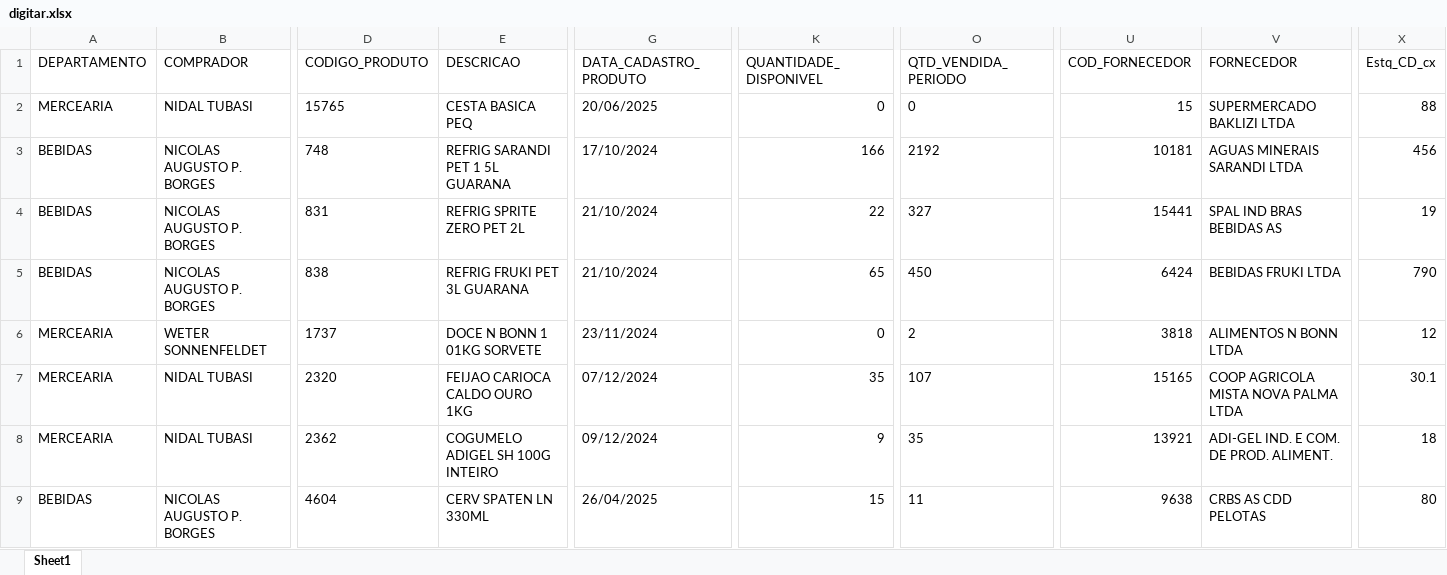
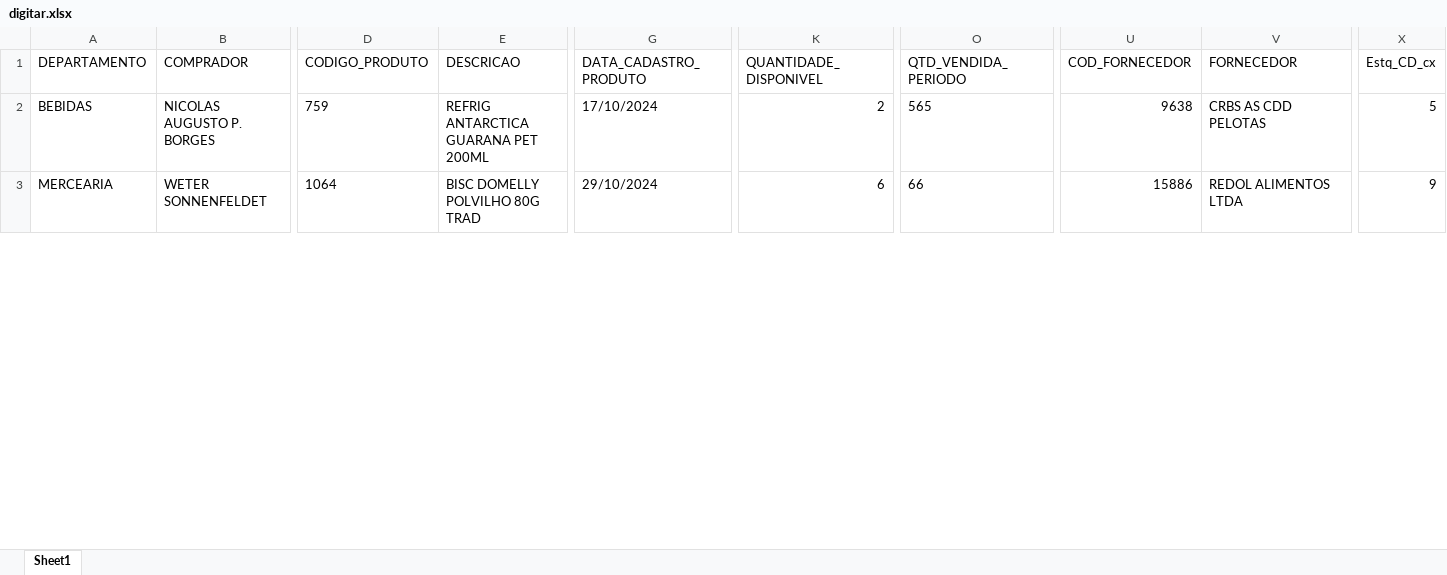
Before and after one commit to sgrimush-ops/Equipes_Agentes, an Excel workbook: Aplicativos/GAM/bd_saida/digitar.xlsx, sheet Sheet1, drawn as a sheet; only a part is shown, gaps mark what is left out; values as stored, in another font and other column widths than the file's, no borders; removed rows and columns are numbered as before the commit, all else as after; rows hold the shown columns only; the diff covers the shown part only; the diff names each change by its address in the sheet, - before the commit and + after, or states it on an @@ line.

```diff
--- a/Aplicativos/GAM/bd_saida/digitar.xlsx (sheet Sheet1)
+++ b/Aplicativos/GAM/bd_saida/digitar.xlsx (sheet Sheet1)
-row 2: MERCEARIA | NIDAL TUBASI | 15765 | CESTA BASICA PEQ | 20/06/2025 | 0 | 0 | 15 | SUPERMERCADO BAKLIZI LTDA | 88
-row 3: BEBIDAS | NICOLAS AUGUSTO P. BORGES | 748 | REFRIG SARANDI PET 1 5L GUARANA | 17/10/2024 | 166 | 2192 | 10181 | AGUAS MINERAIS SARANDI LTDA | 456
-D2 (CODIGO_PRODUTO): 831
+D2 (CODIGO_PRODUTO): 759
-E2 (DESCRICAO): REFRIG SPRITE ZERO PET 2L
+E2 (DESCRICAO): REFRIG ANTARCTICA GUARANA PET 200ML
-G2 (DATA_CADASTRO_PRODUTO): 21/10/2024
+G2 (DATA_CADASTRO_PRODUTO): 17/10/2024
-K2 (QUANTIDADE_DISPONIVEL): 22
+K2 (QUANTIDADE_DISPONIVEL): 2
-O2 (QTD_VENDIDA_PERIODO): 327
+O2 (QTD_VENDIDA_PERIODO): 565
-U2 (COD_FORNECEDOR): 15441
+U2 (COD_FORNECEDOR): 9638
-V2 (FORNECEDOR): SPAL IND BRAS BEBIDAS AS
+V2 (FORNECEDOR): CRBS AS CDD PELOTAS
-X2 (Estq_CD_cx): 19
+X2 (Estq_CD_cx): 5
-row 5: BEBIDAS | NICOLAS AUGUSTO P. BORGES | 838 | REFRIG FRUKI PET 3L GUARANA | 21/10/2024 | 65 | 450 | 6424 | BEBIDAS FRUKI LTDA | 790
-row 6: MERCEARIA | WETER SONNENFELDET | 1737 | DOCE N BONN 1 01KG SORVETE | 23/11/2024 | 0 | 2 | 3818 | ALIMENTOS N BONN LTDA | 12
-row 7: MERCEARIA | NIDAL TUBASI | 2320 | FEIJAO CARIOCA CALDO OURO 1KG | 07/12/2024 | 35 | 107 | 15165 | COOP AGRICOLA MISTA NOVA PALMA LTDA | 30.1
-B3 (COMPRADOR): NIDAL TUBASI
+B3 (COMPRADOR): WETER SONNENFELDET
-D3 (CODIGO_PRODUTO): 2362
+D3 (CODIGO_PRODUTO): 1064
-E3 (DESCRICAO): COGUMELO ADIGEL SH 100G INTEIRO
+E3 (DESCRICAO): BISC DOMELLY POLVILHO 80G TRAD
-G3 (DATA_CADASTRO_PRODUTO): 09/12/2024
+G3 (DATA_CADASTRO_PRODUTO): 29/10/2024
-K3 (QUANTIDADE_DISPONIVEL): 9
+K3 (QUANTIDADE_DISPONIVEL): 6
-O3 (QTD_VENDIDA_PERIODO): 35
+O3 (QTD_VENDIDA_PERIODO): 66
-U3 (COD_FORNECEDOR): 13921
+U3 (COD_FORNECEDOR): 15886
-V3 (FORNECEDOR): ADI-GEL IND. E COM. DE PROD. ALIMENT.
+V3 (FORNECEDOR): REDOL ALIMENTOS LTDA
-X3 (Estq_CD_cx): 18
+X3 (Estq_CD_cx): 9
-row 9: BEBIDAS | NICOLAS AUGUSTO P. BORGES | 4604 | CERV SPATEN LN 330ML | 26/04/2025 | 15 | 11 | 9638 | CRBS AS CDD PELOTAS | 80
```
Also changed, not shown: 8 added rows, 29 removed rows and 329 edited cells elsewhere in this sheet, 37 other files.
